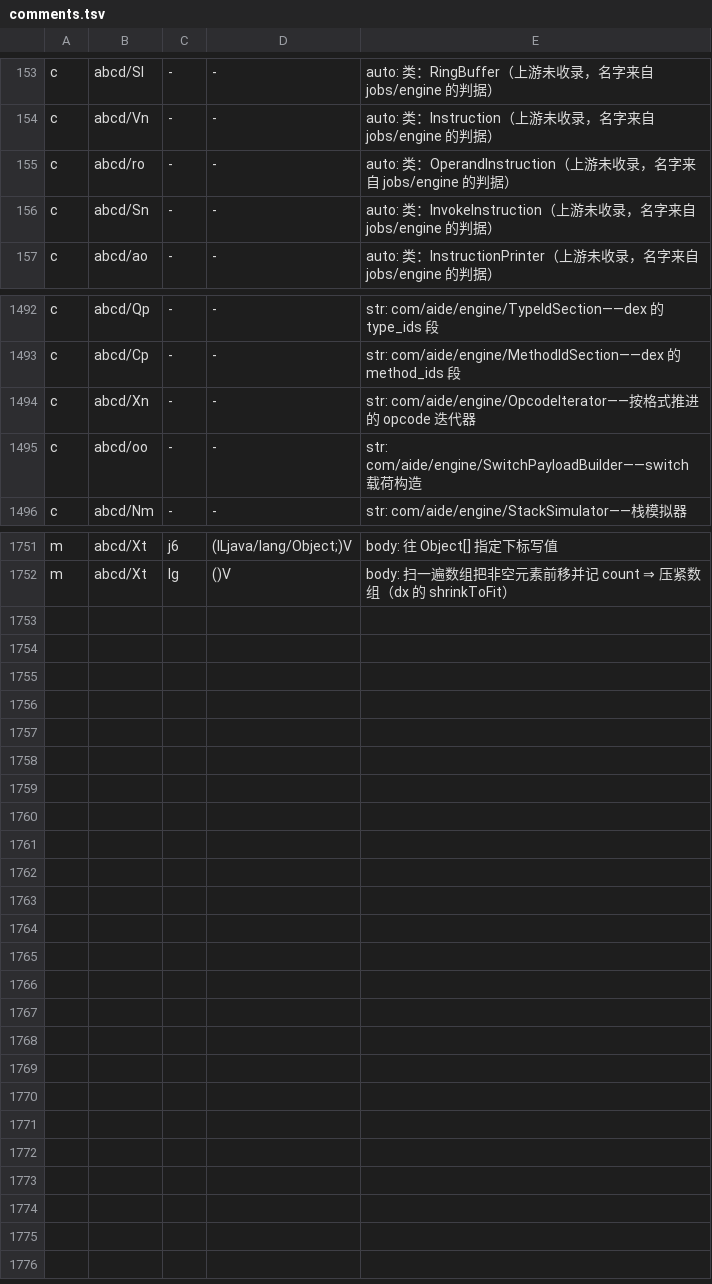
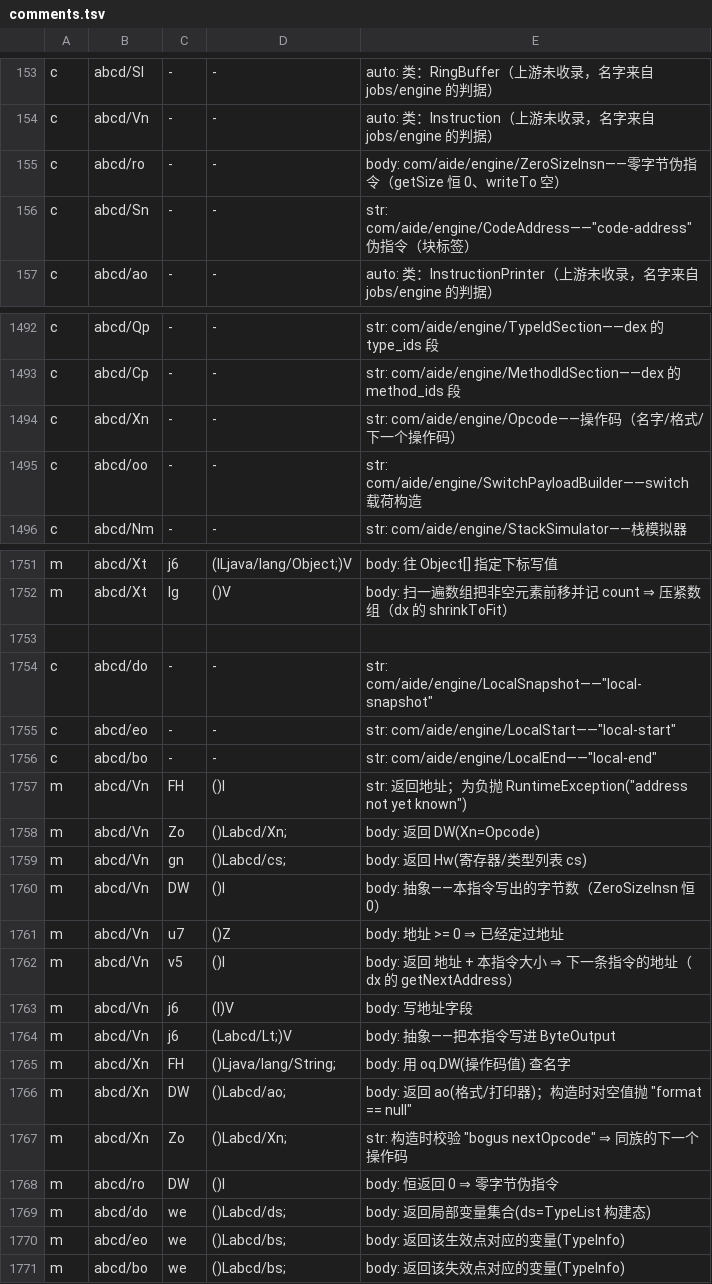
Before and after one commit to f401/MyAIDEProEnchanted, a TSV file: jobs/engine/comments.tsv, drawn as a sheet; only a part is shown, gaps mark what is left out.

Commit message:
一轮 6 类 + 15 成员：修正指令模型——Xn→Opcode、ro→ZeroSizeInsn、Sn→CodeAddress（原 InvokeInstruction 错），新增 LocalSnapshot/LocalStart/LocalEnd；补 Instruction.{getAddress,getOpcode,getRegisters,getSize,hasAddress,getNextAddress,setAddress,writeTo}、Opcode.{getName,getFormat,getNextOpcode}、三种伪指令的 getLocal(s)

```diff
--- a/jobs/engine/comments.tsv
+++ b/jobs/engine/comments.tsv
@@ -154,4 +154,4 @@ c	abcd/Sl	-	-	auto: 类：RingBuffer（上游未收录，名字来自 jobs/engin
 c	abcd/Vn	-	-	auto: 类：Instruction（上游未收录，名字来自 jobs/engine 的判据）
-c	abcd/ro	-	-	auto: 类：OperandInstruction（上游未收录，名字来自 jobs/engine 的判据）
-c	abcd/Sn	-	-	auto: 类：InvokeInstruction（上游未收录，名字来自 jobs/engine 的判据）
+c	abcd/ro	-	-	body: com/aide/engine/ZeroSizeInsn——零字节伪指令（getSize 恒 0、writeTo 空）
+c	abcd/Sn	-	-	str: com/aide/engine/CodeAddress——"code-address" 伪指令（块标签）
 c	abcd/ao	-	-	auto: 类：InstructionPrinter（上游未收录，名字来自 jobs/engine 的判据）
@@ -1493,3 +1493,3 @@ c	abcd/Qp	-	-	str: com/aide/engine/TypeIdSection——dex 的 type_ids 段
 c	abcd/Cp	-	-	str: com/aide/engine/MethodIdSection——dex 的 method_ids 段
-c	abcd/Xn	-	-	str: com/aide/engine/OpcodeIterator——按格式推进的 opcode 迭代器
+c	abcd/Xn	-	-	str: com/aide/engine/Opcode——操作码（名字/格式/下一个操作码）
 c	abcd/oo	-	-	str: com/aide/engine/SwitchPayloadBuilder——switch 载荷构造
@@ -1752 +1752,20 @@ m	abcd/Xt	j6	(ILjava/lang/Object;)V	body: 往 Object[] 指定下标写值
 m	abcd/Xt	lg	()V	body: 扫一遍数组把非空元素前移并记 count ⇒ 压紧数组（dx 的 shrinkToFit）
+
+c	abcd/do	-	-	str: com/aide/engine/LocalSnapshot——"local-snapshot"
+c	abcd/eo	-	-	str: com/aide/engine/LocalStart——"local-start"
+c	abcd/bo	-	-	str: com/aide/engine/LocalEnd——"local-end"
+m	abcd/Vn	FH	()I	str: 返回地址；为负抛 RuntimeException("address not yet known")
+m	abcd/Vn	Zo	()Labcd/Xn;	body: 返回 DW(Xn=Opcode)
+m	abcd/Vn	gn	()Labcd/cs;	body: 返回 Hw(寄存器/类型列表 cs)
+m	abcd/Vn	DW	()I	body: 抽象——本指令写出的字节数（ZeroSizeInsn 恒 0）
+m	abcd/Vn	u7	()Z	body: 地址 >= 0 ⇒ 已经定过地址
+m	abcd/Vn	v5	()I	body: 返回 地址 + 本指令大小 ⇒ 下一条指令的地址（dx 的 getNextAddress）
+m	abcd/Vn	j6	(I)V	body: 写地址字段
+m	abcd/Vn	j6	(Labcd/Lt;)V	body: 抽象——把本指令写进 ByteOutput
+m	abcd/Xn	FH	()Ljava/lang/String;	body: 用 oq.DW(操作码值) 查名字
+m	abcd/Xn	DW	()Labcd/ao;	body: 返回 ao(格式/打印器)；构造时对空值抛 "format == null"
+m	abcd/Xn	Zo	()Labcd/Xn;	str: 构造时校验 "bogus nextOpcode" ⇒ 同族的下一个操作码
+m	abcd/ro	DW	()I	body: 恒返回 0 ⇒ 零字节伪指令
+m	abcd/do	we	()Labcd/ds;	body: 返回局部变量集合(ds=TypeList 构建态)
+m	abcd/eo	we	()Labcd/bs;	body: 返回该生效点对应的变量(TypeInfo)
+m	abcd/bo	we	()Labcd/bs;	body: 返回该失效点对应的变量(TypeInfo)
```
Also changed, not shown: jobs/engine/class_map.tsv, 3 other files.
